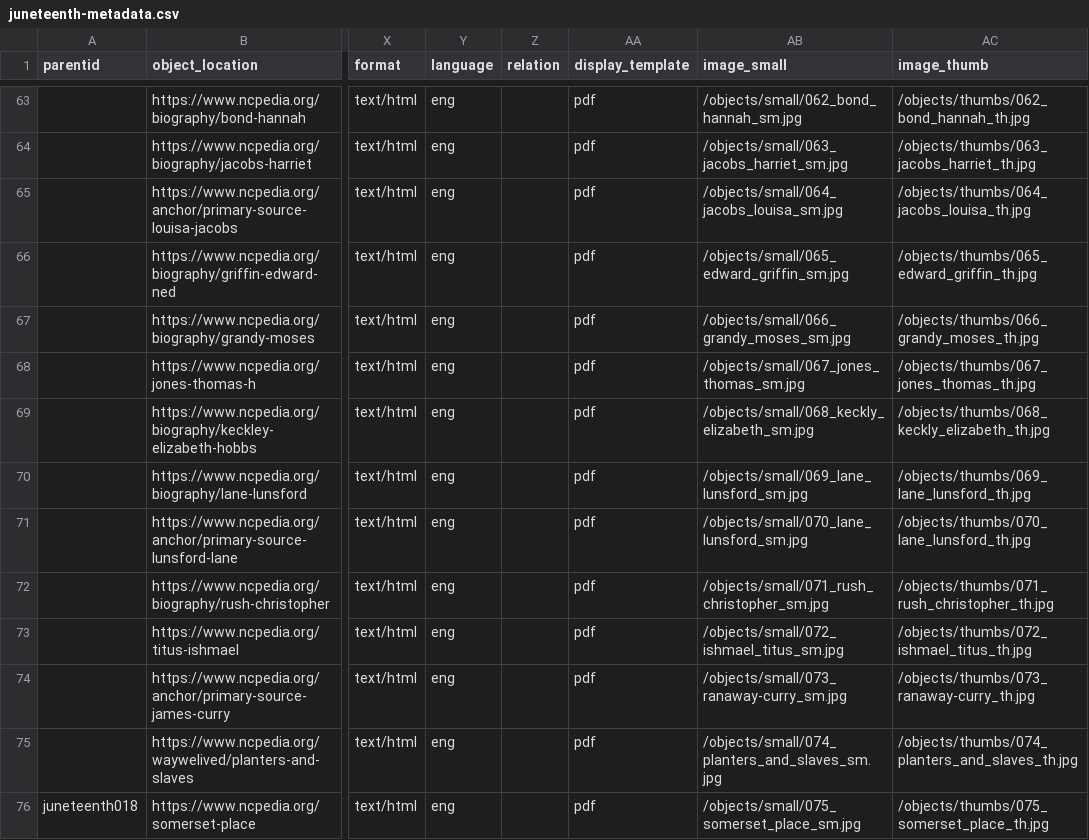
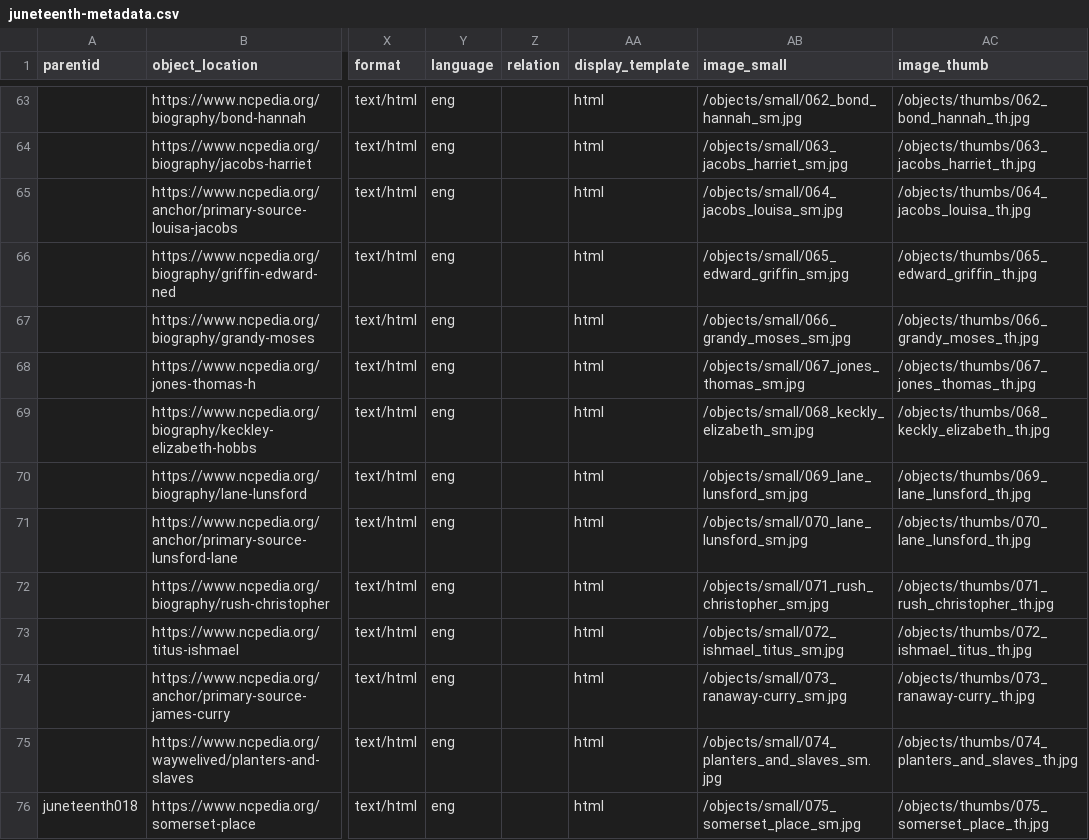
Before and after one commit to SLNC-DIMP/juneteenth, a CSV file: _data/juneteenth-metadata.csv, drawn as a sheet; only a part is shown, gaps mark what is left out; the diff covers the shown part only; the diff names each change by its address in the sheet, - before the commit and + after, or states it on an @@ line.

```diff
--- a/_data/juneteenth-metadata.csv
+++ b/_data/juneteenth-metadata.csv
-AA63:AA76 (display_template): pdf
+AA63:AA76 (display_template): html
```
Also changed, not shown: 44 edited cells elsewhere in this file.
